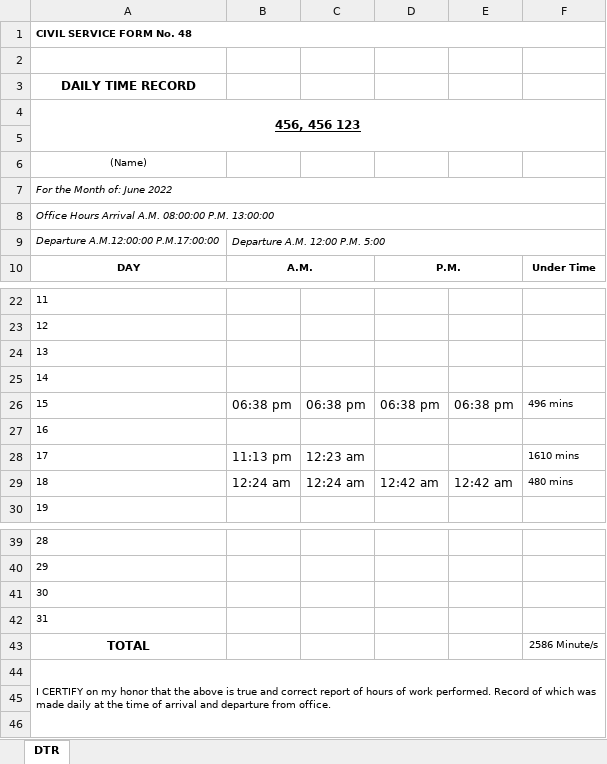
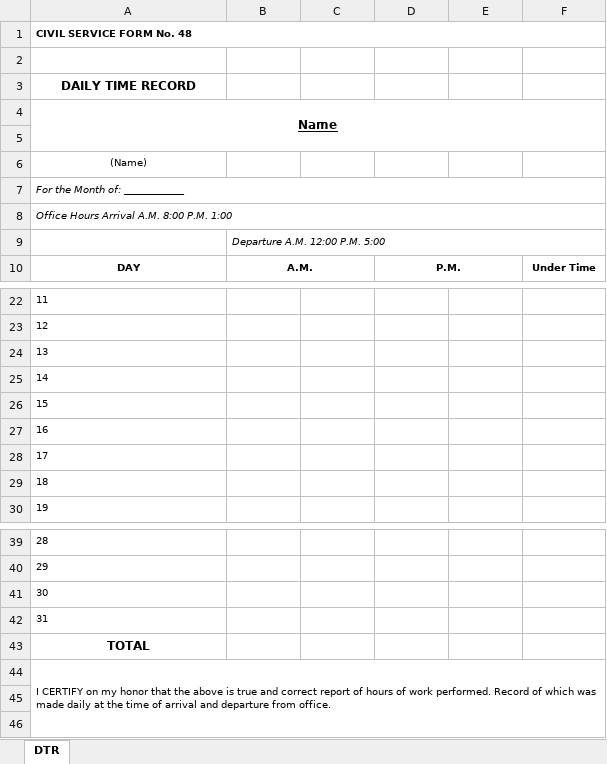
Before and after one commit to jardz715/SalcedoHR, an Excel workbook: resources/documents/DTR_4.xlsx, sheet DTR, drawn as a sheet; only a part is shown, gaps mark what is left out; values as stored, in another font and other column widths than the file's, no borders; charts and pictures not drawn; the diff names each change by its address in the sheet, - before the commit and + after, or states it on an @@ line.

```diff
--- a/resources/documents/DTR_4.xlsx (sheet DTR)
+++ b/resources/documents/DTR_4.xlsx (sheet DTR)
-A4: 456, 456 123
+A4: Name
-A7: For the Month of: June 2022
+A7: For the Month of: ____________
-A8: Office Hours Arrival A.M. 08:00:00 P.M. 13:00:00
+A8: Office Hours Arrival A.M. 8:00 P.M. 1:00
-A9: Departure A.M.12:00:00 P.M.17:00:00
+A9: (empty)
-B26: 06:38 pm
+B26: (empty)
-C26: 06:38 pm
+C26: (empty)
-D26: 06:38 pm
+D26: (empty)
-E26: 06:38 pm
+E26: (empty)
-F26: 496 mins
+F26: (empty)
-B28: 11:13 pm
+B28: (empty)
-C28: 12:23 am
+C28: (empty)
-F28: 1610 mins
+F28: (empty)
-B29: 12:24 am
+B29: (empty)
-C29: 12:24 am
+C29: (empty)
-D29: 12:42 am
+D29: (empty)
-E29: 12:42 am
+E29: (empty)
-F29: 480 mins
+F29: (empty)
-F43: 2586 Minute/s
+F43: (empty)
```
Also changed, not shown: charts or pictures, 14 other files.
